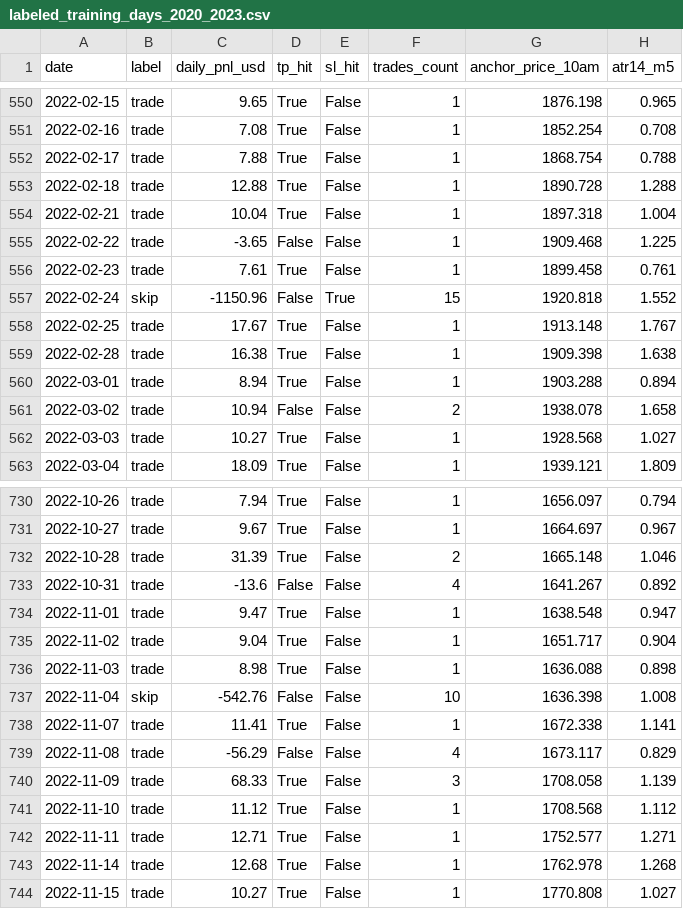
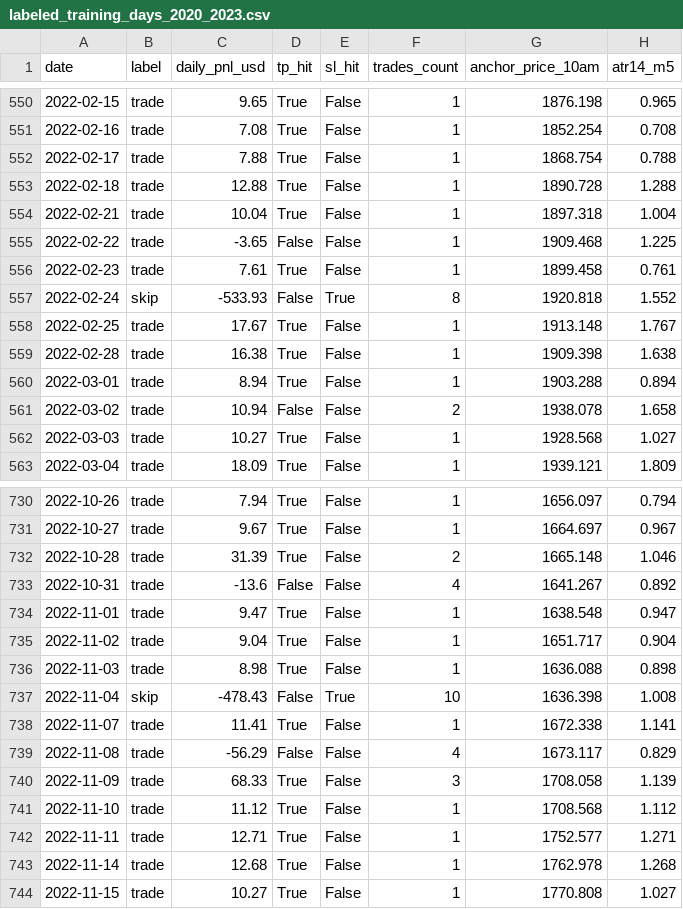
Before and after one commit to duongdv-dev/system_rocket2h, a CSV file: ai_trade_filter/output/labeled_training_days_2020_2023.csv, drawn as a sheet; only a part is shown, gaps mark what is left out; the diff covers the shown part only; the diff names each change by its address in the sheet, - before the commit and + after, or states it on an @@ line.

```diff
--- a/ai_trade_filter/output/labeled_training_days_2020_2023.csv
+++ b/ai_trade_filter/output/labeled_training_days_2020_2023.csv
-C557 (daily_pnl_usd): -1150.96
+C557 (daily_pnl_usd): -533.93
-F557 (trades_count): 15
+F557 (trades_count): 8
-C737 (daily_pnl_usd): -542.76
+C737 (daily_pnl_usd): -478.43
-E737 (sl_hit): False
+E737 (sl_hit): True
```
Also changed, not shown: 17 edited cells elsewhere in this file, 6 other files.
